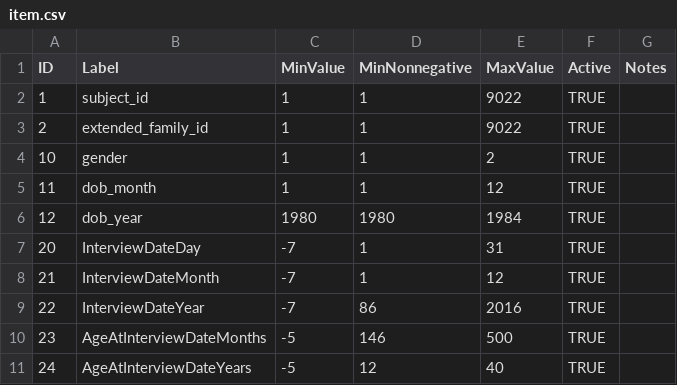
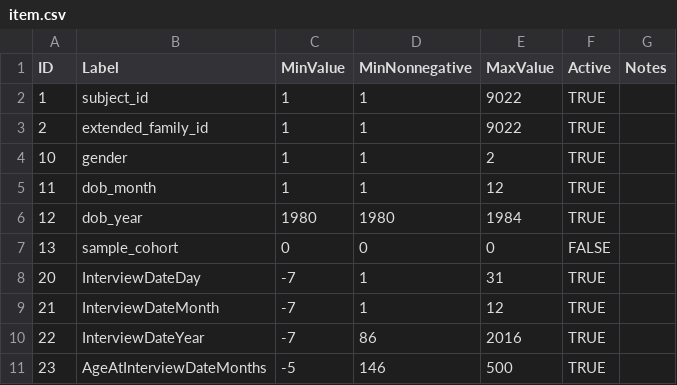
Before and after one commit to nlsy-links/nlsy-links-determination-2017, a CSV file: data-public/metadata/tables-97/item.csv, drawn as a sheet; only a part is shown; the shorter side is filled out with more unchanged rows.

Commit message:
item years; tidy
see #27

```diff
--- a/data-public/metadata/tables-97/item.csv
+++ b/data-public/metadata/tables-97/item.csv
@@ -6,2 +6,3 @@ ID,Label,MinValue,MinNonnegative,MaxValue,Active,Notes
   12,dob_year,1980,1980,1984,TRUE,
+  13,sample_cohort,0,0,0,FALSE,
   20,InterviewDateDay,-7,1,31,TRUE,
```
Also changed, not shown: data-public/metadata/tables-97/variable.csv, 3 other files.
